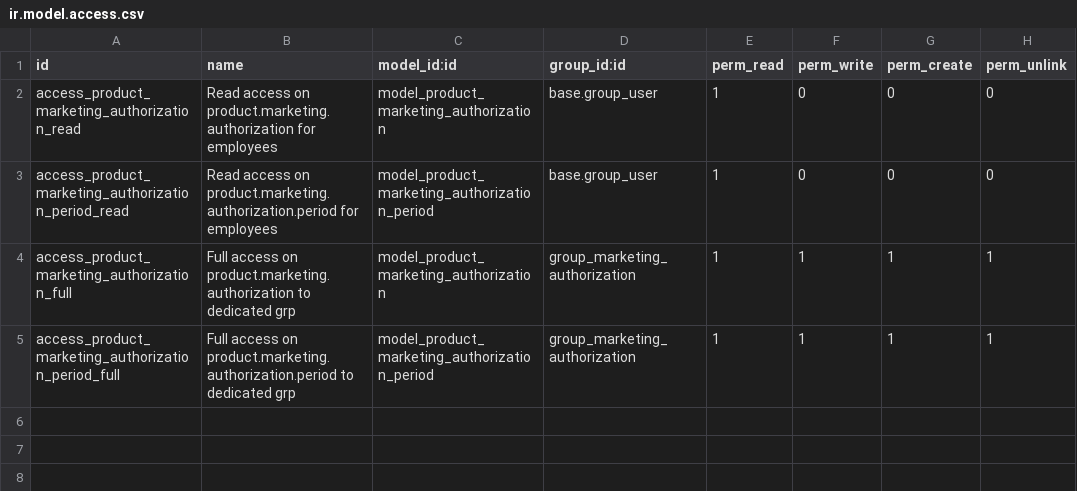
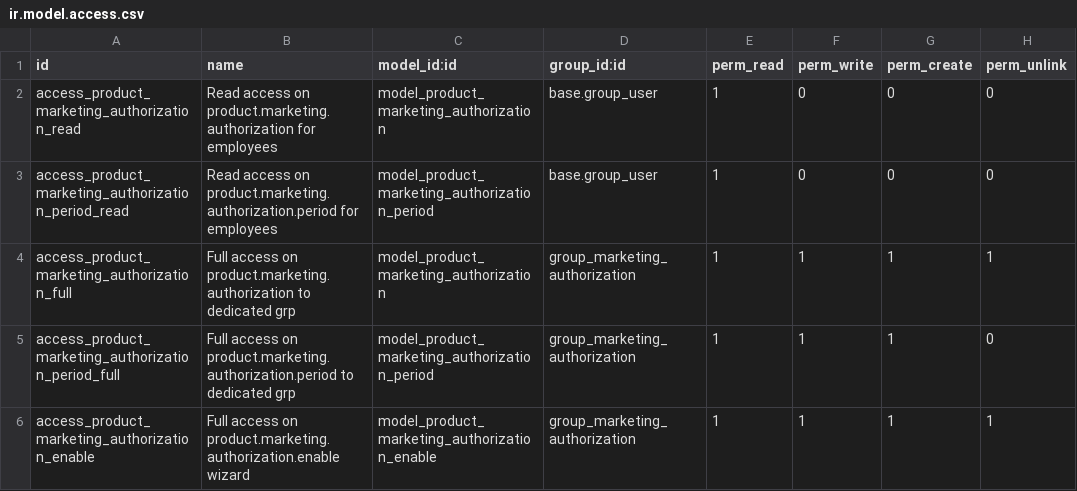
Before and after one commit to akretion/vertical-implant, a CSV file: sale_medical_product_marketing_authorization/security/ir.model.access.csv, drawn as a sheet.

Commit message:
[IMP] sale_medical_product_marketing_authorization: field on product in read-only, enable via wizard.
Disable of marketing_authorization_required on product is NOT possible

```diff
--- a/sale_medical_product_marketing_authorization/security/ir.model.access.csv
+++ b/sale_medical_product_marketing_authorization/security/ir.model.access.csv
@@ -4,2 +4,3 @@ access_product_marketing_authorization_period_read,Read access on product.market
 access_product_marketing_authorization_full,Full access on product.marketing.authorization to dedicated grp,model_product_marketing_authorization,group_marketing_authorization,1,1,1,1
-access_product_marketing_authorization_period_full,Full access on product.marketing.authorization.period to dedicated grp,model_product_marketing_authorization_period,group_marketing_authorization,1,1,1,1
+access_product_marketing_authorization_period_full,Full access on product.marketing.authorization.period to dedicated grp,model_product_marketing_authorization_period,group_marketing_authorization,1,1,1,0
+access_product_marketing_authorization_enable,Full access on product.marketing.authorization.enable wizard,model_product_marketing_authorization_enable,group_marketing_authorization,1,1,1,1
```
Also changed, not shown: 8 other files.
